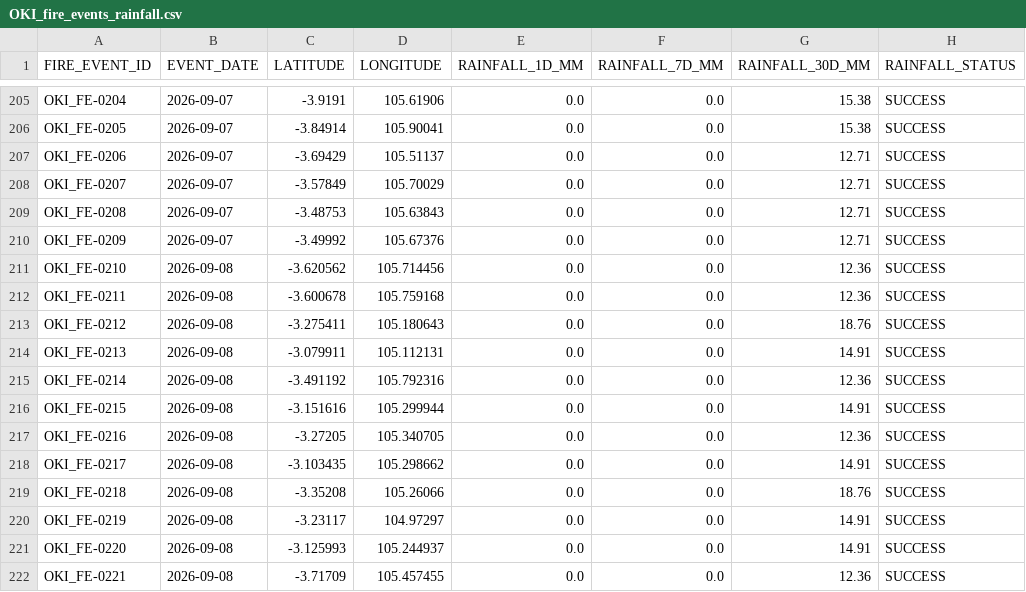
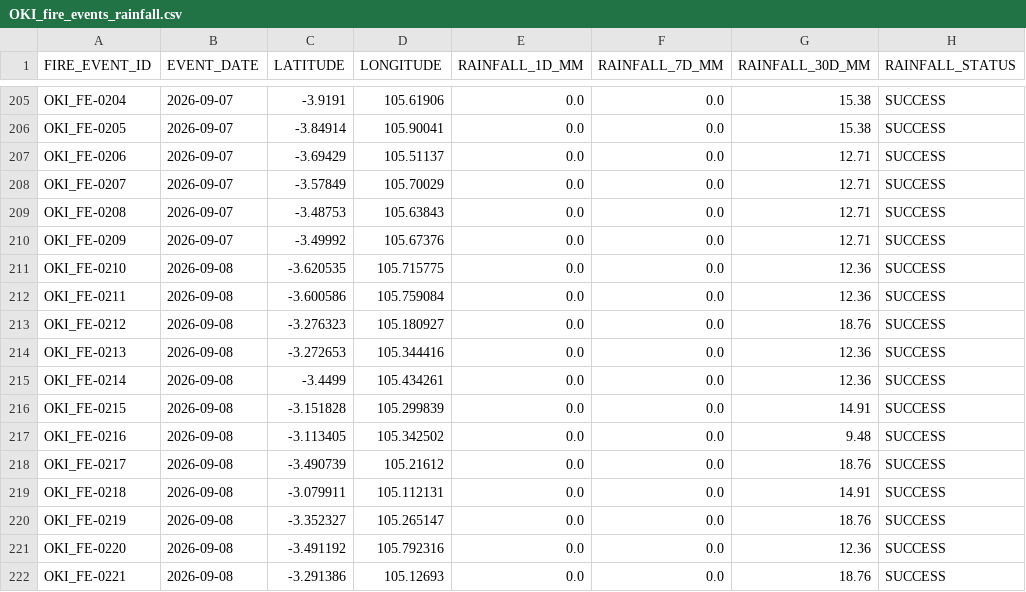
Before and after one commit to Indrmlnaa/Fire_Monitoring, a CSV file: data/v2/processed/OKI_fire_events_rainfall.csv, drawn as a sheet; only a part is shown, gaps mark what is left out; the diff covers the shown part only.

```diff
--- a/data/v2/processed/OKI_fire_events_rainfall.csv
+++ b/data/v2/processed/OKI_fire_events_rainfall.csv
@@ -210,13 +210,13 @@ OKI_FE-0208,2026-09-07,-3.48753,105.63843,0.0,0.0,12.71,SUCCESS
 OKI_FE-0209,2026-09-07,-3.49992,105.67376,0.0,0.0,12.71,SUCCESS
-OKI_FE-0210,2026-09-08,-3.620562,105.714456,0.0,0.0,12.36,SUCCESS
-OKI_FE-0211,2026-09-08,-3.600678,105.759168,0.0,0.0,12.36,SUCCESS
-OKI_FE-0212,2026-09-08,-3.275411,105.180643,0.0,0.0,18.76,SUCCESS
-OKI_FE-0213,2026-09-08,-3.079911,105.112131,0.0,0.0,14.91,SUCCESS
-OKI_FE-0214,2026-09-08,-3.491192,105.792316,0.0,0.0,12.36,SUCCESS
-OKI_FE-0215,2026-09-08,-3.151616,105.299944,0.0,0.0,14.91,SUCCESS
-OKI_FE-0216,2026-09-08,-3.27205,105.340705,0.0,0.0,12.36,SUCCESS
-OKI_FE-0217,2026-09-08,-3.103435,105.298662,0.0,0.0,14.91,SUCCESS
-OKI_FE-0218,2026-09-08,-3.35208,105.26066,0.0,0.0,18.76,SUCCESS
-OKI_FE-0219,2026-09-08,-3.23117,104.97297,0.0,0.0,14.91,SUCCESS
-OKI_FE-0220,2026-09-08,-3.125993,105.244937,0.0,0.0,14.91,SUCCESS
-OKI_FE-0221,2026-09-08,-3.71709,105.457455,0.0,0.0,12.36,SUCCESS
+OKI_FE-0210,2026-09-08,-3.620535,105.715775,0.0,0.0,12.36,SUCCESS
+OKI_FE-0211,2026-09-08,-3.600586,105.759084,0.0,0.0,12.36,SUCCESS
+OKI_FE-0212,2026-09-08,-3.276323,105.180927,0.0,0.0,18.76,SUCCESS
+OKI_FE-0213,2026-09-08,-3.272653,105.344416,0.0,0.0,12.36,SUCCESS
+OKI_FE-0214,2026-09-08,-3.4499,105.434261,0.0,0.0,12.36,SUCCESS
+OKI_FE-0215,2026-09-08,-3.151828,105.299839,0.0,0.0,14.91,SUCCESS
+OKI_FE-0216,2026-09-08,-3.113405,105.342502,0.0,0.0,9.48,SUCCESS
+OKI_FE-0217,2026-09-08,-3.490739,105.21612,0.0,0.0,18.76,SUCCESS
+OKI_FE-0218,2026-09-08,-3.079911,105.112131,0.0,0.0,14.91,SUCCESS
+OKI_FE-0219,2026-09-08,-3.352327,105.265147,0.0,0.0,18.76,SUCCESS
+OKI_FE-0220,2026-09-08,-3.491192,105.792316,0.0,0.0,12.36,SUCCESS
+OKI_FE-0221,2026-09-08,-3.291386,105.12693,0.0,0.0,18.76,SUCCESS
```
Also changed, not shown: 18 added rows and 24 edited cells elsewhere in this file, data/v2/processed/OKI_NASA_FIRMS_fire_events.csv, data/v2/processed/Teluk_Bintuni_NASA_FIRMS_spatial_analysis.csv, 1 other file.
